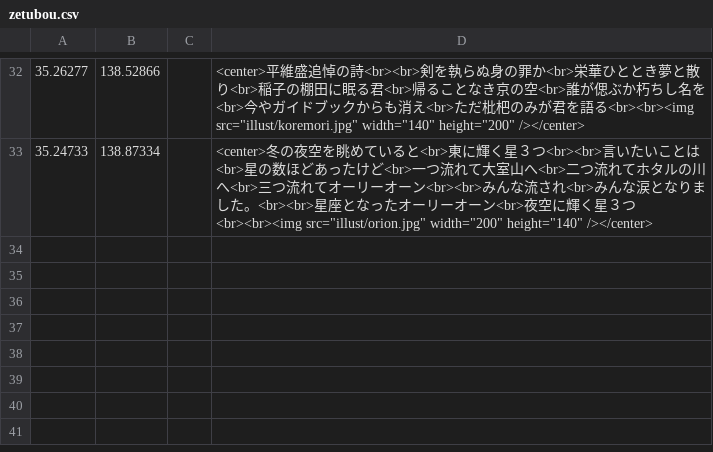
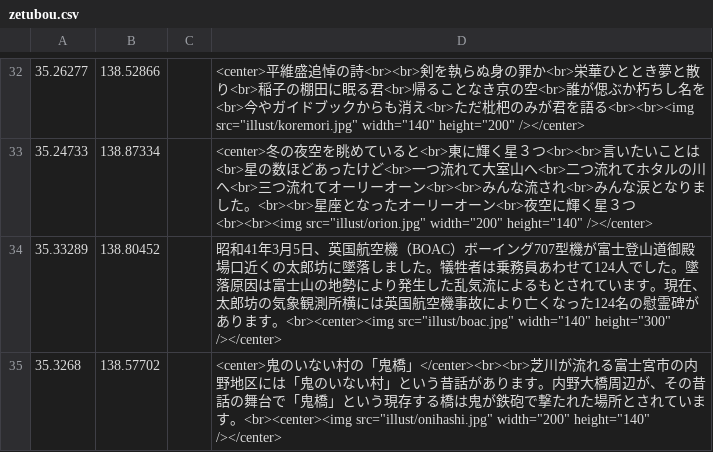
Before and after one commit to shibakin507/darkside, a CSV file: data/zetubou.csv, drawn as a sheet; only a part is shown, gaps mark what is left out; the diff names each change by its address in the sheet, - before the commit and + after, or states it on an @@ line.

Commit message:
Update zetubou.csv

```diff
--- a/data/zetubou.csv
+++ b/data/zetubou.csv
+row 34: 35.33289 | 138.80452 |  | 昭和41年3月5日、英国航空機（BOAC）ボーイング707型機が富士登山道御殿場口近くの太郎坊に墜落しました。犠牲者は乗務員あわせて124人でした。墜落原因は富士山の地勢により発生した乱気流によるもとされています。現在、太郎坊の気象観測所横には英国航空機事故により亡くなった124名の慰霊碑があります。<br><center><img src="illust/boac.jpg" width="140" height="300" /></center>
+row 35: 35.3268 | 138.57702 |  | <center>鬼のいない村の「鬼橋」</center><br><br>芝川が流れる富士宮市の内野地区には「鬼のいない村」という昔話があります。内野大橋周辺が、その昔話の舞台で「鬼橋」という現存する橋は鬼が鉄砲で撃たれた場所とされています。<br><center><img src="illust/onihashi.jpg" width="200" height="140" /></center>
```
